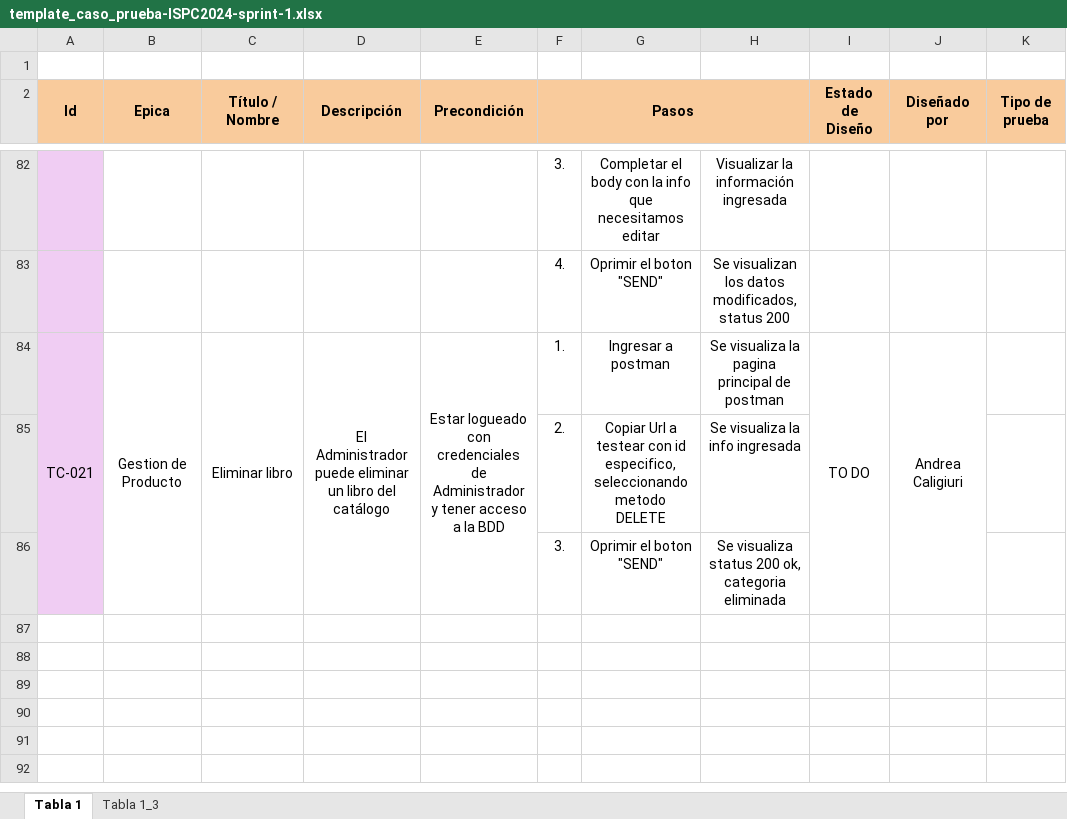
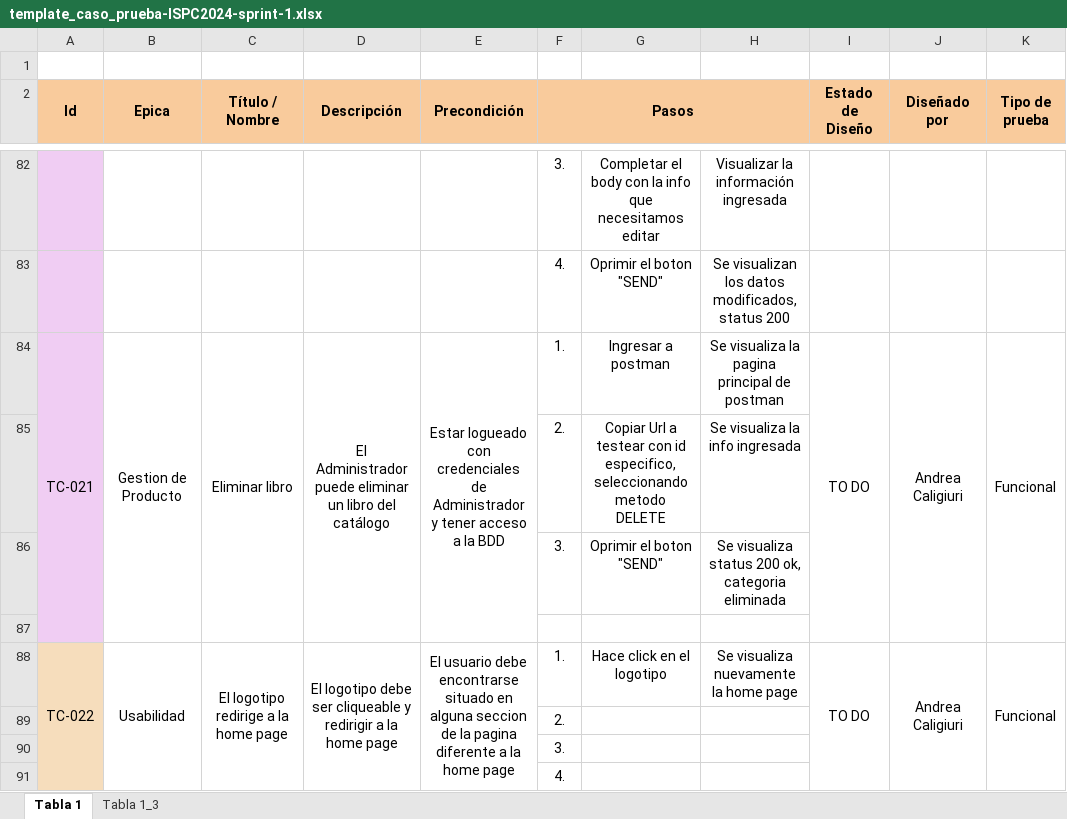
Before and after one commit to projects-ISPC/practicaProfesionalizante-ISPC, an Excel workbook: Testing 2024/template_caso_prueba-ISPC2024-sprint-1.xlsx, sheet Tabla 1, drawn as a sheet; only a part is shown, gaps mark what is left out; values as stored, in another font and other column widths than the file's, no borders; conditional formats not drawn; the diff names each change by its address in the sheet, - before the commit and + after, or states it on an @@ line.

Commit message:
Agrego Casos de Prueba referentes a la usabilidad de la web

```diff
--- a/Testing 2024/template_caso_prueba-ISPC2024-sprint-1.xlsx (sheet Tabla 1)
+++ b/Testing 2024/template_caso_prueba-ISPC2024-sprint-1.xlsx (sheet Tabla 1)
-K84 (Tipo de prueba): (empty)
+K84 (Tipo de prueba): Funcional
+K84:K87 merged
+row 87: (empty)
+row 88: TC-022 | Usabilidad | El logotipo redirige a la home page | El logotipo debe ser cliqueable y redirigir a la home page | El usuario debe encontrarse situado en alguna seccion de la pagina diferente a la home page | 1. | Hace click en el logotipo | Se visualiza nuevamente la home page | TO DO | Andrea Caligiuri | Funcional
+row 89:  |  |  |  |  | 2.
+row 90:  |  |  |  |  | 3.
+row 91:  |  |  |  |  | 4.
```
